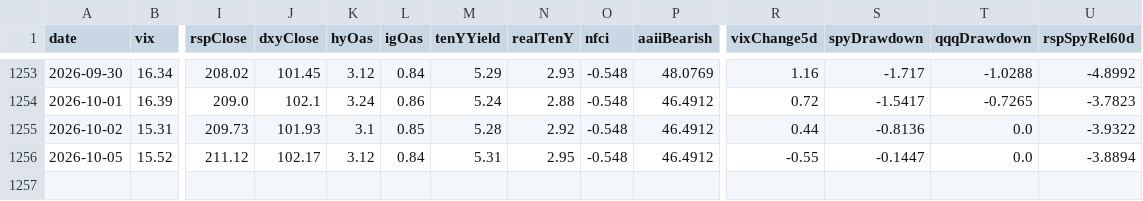
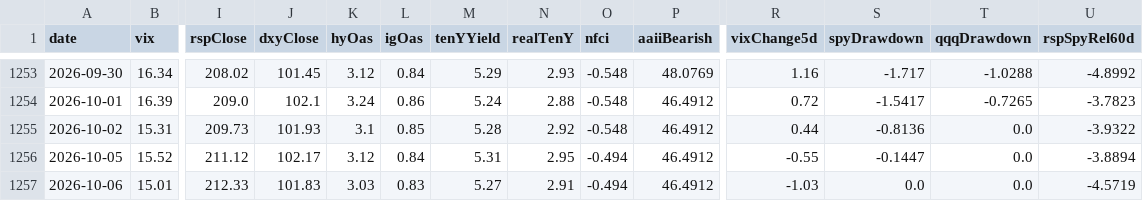
Before and after one commit to Kohaningithub/market-regime-dashboard, a CSV file: data/allocation_signal_history.csv, drawn as a sheet; only a part is shown, gaps mark what is left out; rows hold the shown columns only; the diff names each change by its address in the sheet, - before the commit and + after, or states it on an @@ line.

```diff
--- a/data/allocation_signal_history.csv
+++ b/data/allocation_signal_history.csv
-O1256 (nfci): -0.548
+O1256 (nfci): -0.494
+row 1257: 2026-10-06 | 15.01 | 212.33 | 101.83 | 3.03 | 0.83 | 5.27 | 2.91 | -0.494 | 46.4912 | -1.03 | 0.0 | 0.0 | -4.5719
```
Also changed, not shown: data/regime_model_history_5y.csv, 8 other files.
